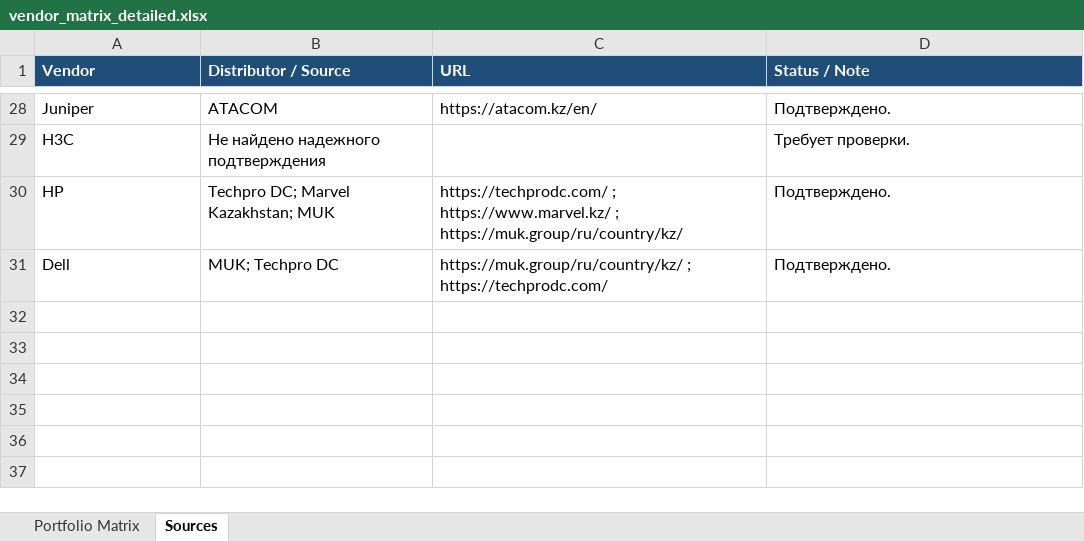
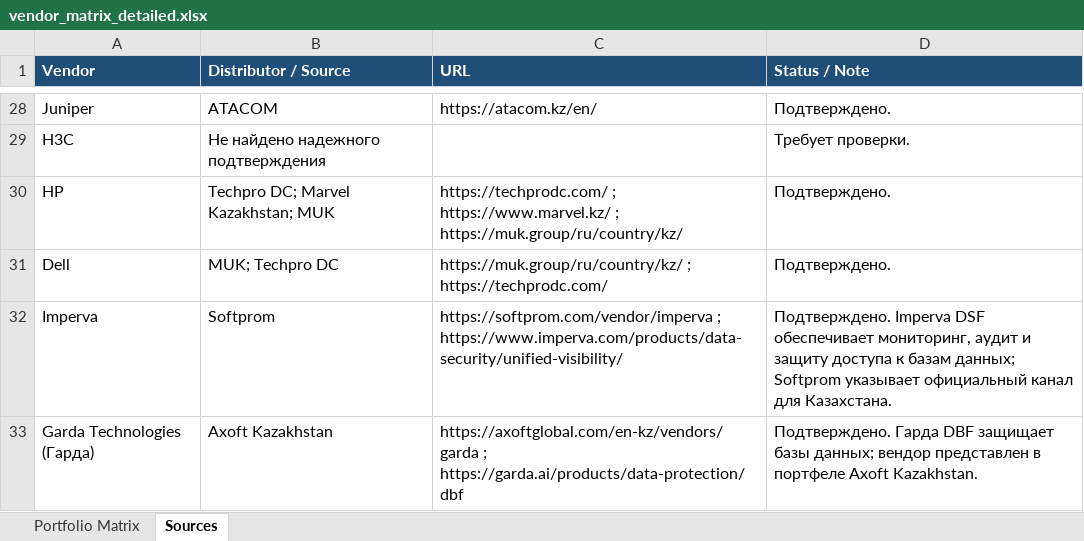
Before and after one commit to irudoy1982/BTGAudit, an Excel workbook: vendor_matrix_detailed.xlsx, sheet Sources, drawn as a sheet; only a part is shown, gaps mark what is left out; values as stored, in another font and other column widths than the file's, no borders; table styles not drawn; the diff names each change by its address in the sheet, - before the commit and + after, or states it on an @@ line.

```diff
--- a/vendor_matrix_detailed.xlsx (sheet Sources)
+++ b/vendor_matrix_detailed.xlsx (sheet Sources)
+row 32: Imperva | Softprom | https://softprom.com/vendor/imperva ; https://www.imperva.com/products/data-security/unified-visibility/ | Подтверждено. Imperva DSF обеспечивает мониторинг, аудит и защиту доступа к базам данных; Softprom указывает официальный канал для Казахстана.
+row 33: Garda Technologies (Гарда) | Axoft Kazakhstan | https://axoftglobal.com/en-kz/vendors/garda ; https://garda.ai/products/data-protection/dbf | Подтверждено. Гарда DBF защищает базы данных; вендор представлен в портфеле Axoft Kazakhstan.
```
Also changed, not shown: sheet Portfolio Matrix, 5 other files.
